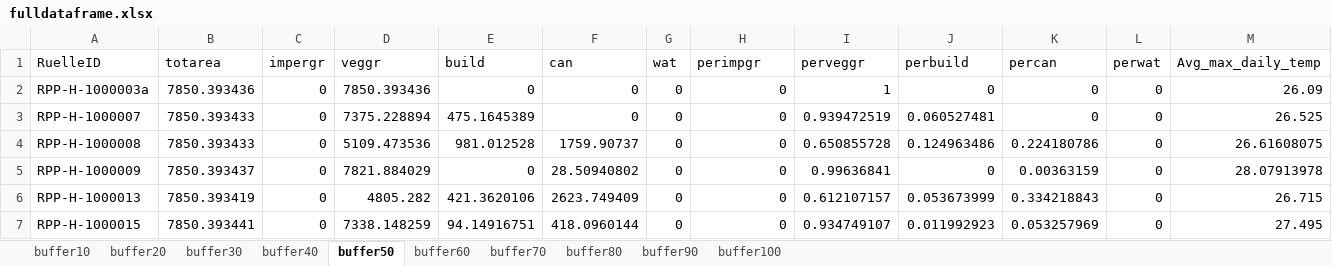
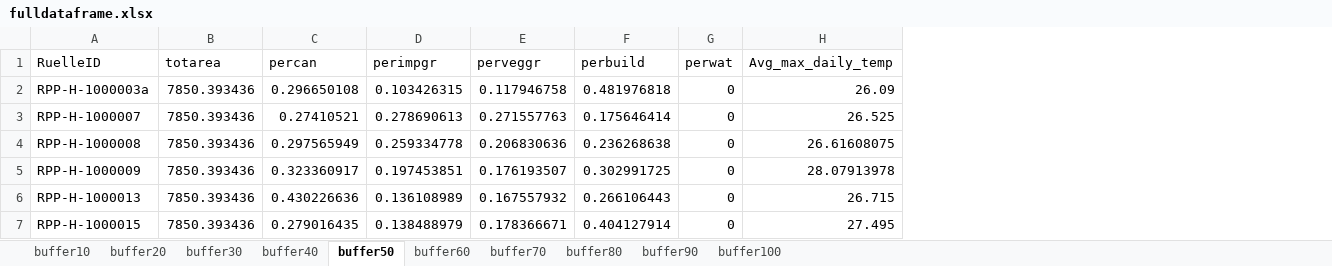
Before and after one commit to icrichmond/RuellesVertes, an Excel workbook: output/canopy/fulldataframe.xlsx, sheet buffer50, drawn as a sheet; only a part is shown; values as stored, in another font and other column widths than the file's, no borders; removed rows and columns are numbered as before the commit, all else as after; the diff covers the shown part only; the diff names each change by its address in the sheet, - before the commit and + after, or states it on an @@ line.

```diff
--- a/output/canopy/fulldataframe.xlsx (sheet buffer50)
+++ b/output/canopy/fulldataframe.xlsx (sheet buffer50)
-column C (impergr), rows 2-7: all 0
-column D (veggr), rows 2-7: 7850.393436 | 7375.228894 | 5109.473536 | 7821.884029 | 4805.282 | 7338.148259
-column E (build), rows 2-7: 0 | 475.1645389 | 981.012528 | 0 | 421.3620106 | 94.14916751
-column F (can), rows 2-7: 0 | 0 | 1759.90737 | 28.50940802 | 2623.749409 | 418.0960144
-column G (wat), rows 2-7: all 0
+column C (percan), rows 2-7: 0.296650108 | 0.27410521 | 0.297565949 | 0.323360917 | 0.430226636 | 0.279016435
-column K (percan), rows 2-7: 0 | 0 | 0.224180786 | 0.00363159 | 0.334218843 | 0.053257969
-D2 (perimpgr): 0
+D2 (perimpgr): 0.103426315
-E2 (perveggr): 1
+E2 (perveggr): 0.117946758
-F2 (perbuild): 0
+F2 (perbuild): 0.481976818
-B3:B4 (totarea): 7850.393433
+B3:B4 (totarea): 7850.393436
-D3 (perimpgr): 0
+D3 (perimpgr): 0.278690613
-E3 (perveggr): 0.939472519
+E3 (perveggr): 0.271557763
-F3 (perbuild): 0.060527481
+F3 (perbuild): 0.175646414
-D4 (perimpgr): 0
+D4 (perimpgr): 0.259334778
-E4 (perveggr): 0.650855728
+E4 (perveggr): 0.206830636
-F4 (perbuild): 0.124963486
+F4 (perbuild): 0.236268638
-B5 (totarea): 7850.393437
+B5 (totarea): 7850.393436
-D5 (perimpgr): 0
+D5 (perimpgr): 0.197453851
-E5 (perveggr): 0.99636841
+E5 (perveggr): 0.176193507
-F5 (perbuild): 0
+F5 (perbuild): 0.302991725
-B6 (totarea): 7850.393419
+B6 (totarea): 7850.393436
-D6 (perimpgr): 0
+D6 (perimpgr): 0.136108989
-E6 (perveggr): 0.612107157
+E6 (perveggr): 0.167557932
-F6 (perbuild): 0.053673999
+F6 (perbuild): 0.266106443
-B7 (totarea): 7850.393441
+B7 (totarea): 7850.393436
-D7 (perimpgr): 0
+D7 (perimpgr): 0.138488979
-E7 (perveggr): 0.934749107
+E7 (perveggr): 0.178366671
-F7 (perbuild): 0.011992923
+F7 (perbuild): 0.404127914
```
Also changed, not shown: 62 edited cells elsewhere in this sheet, sheet buffer100, sheet buffer90, sheet buffer80, sheet buffer40, sheet buffer70, sheet buffer60, 3 more sheets, 17 other files.
